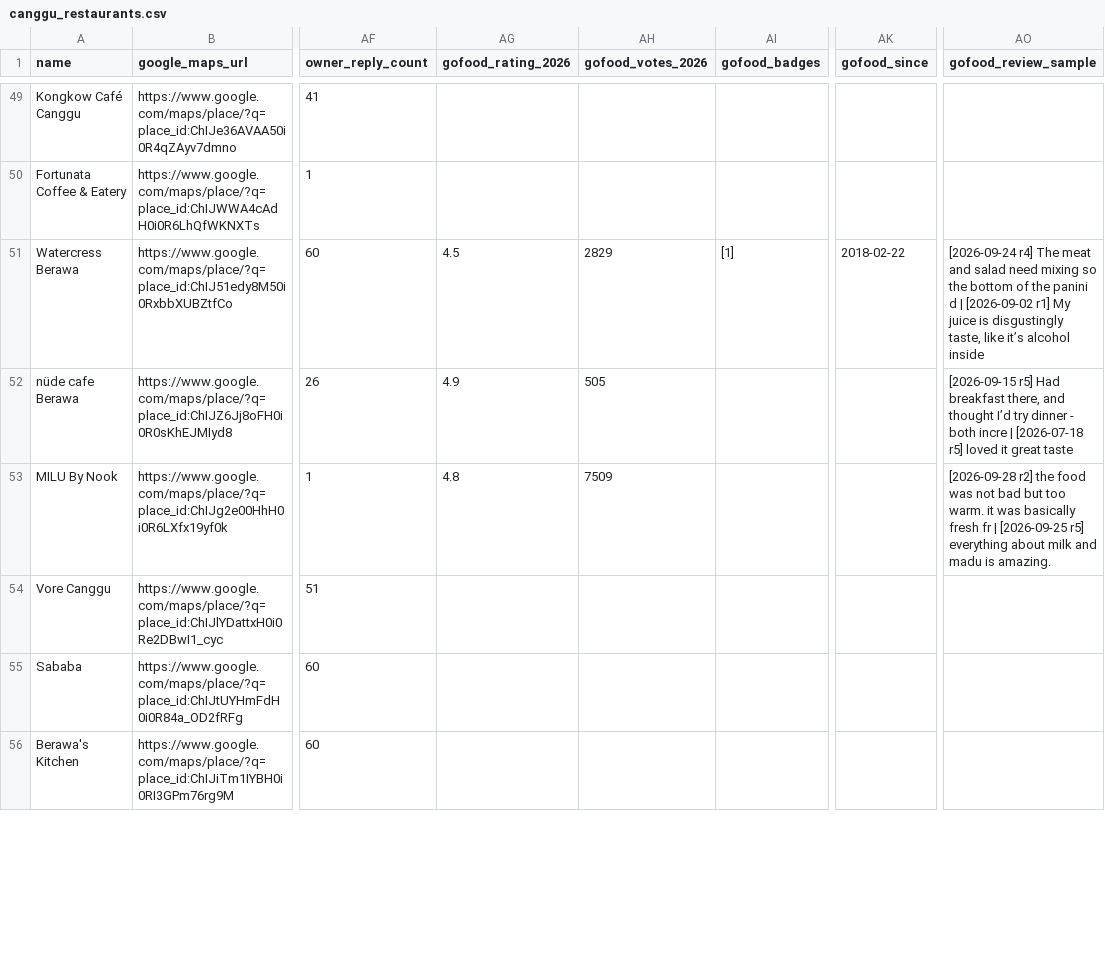
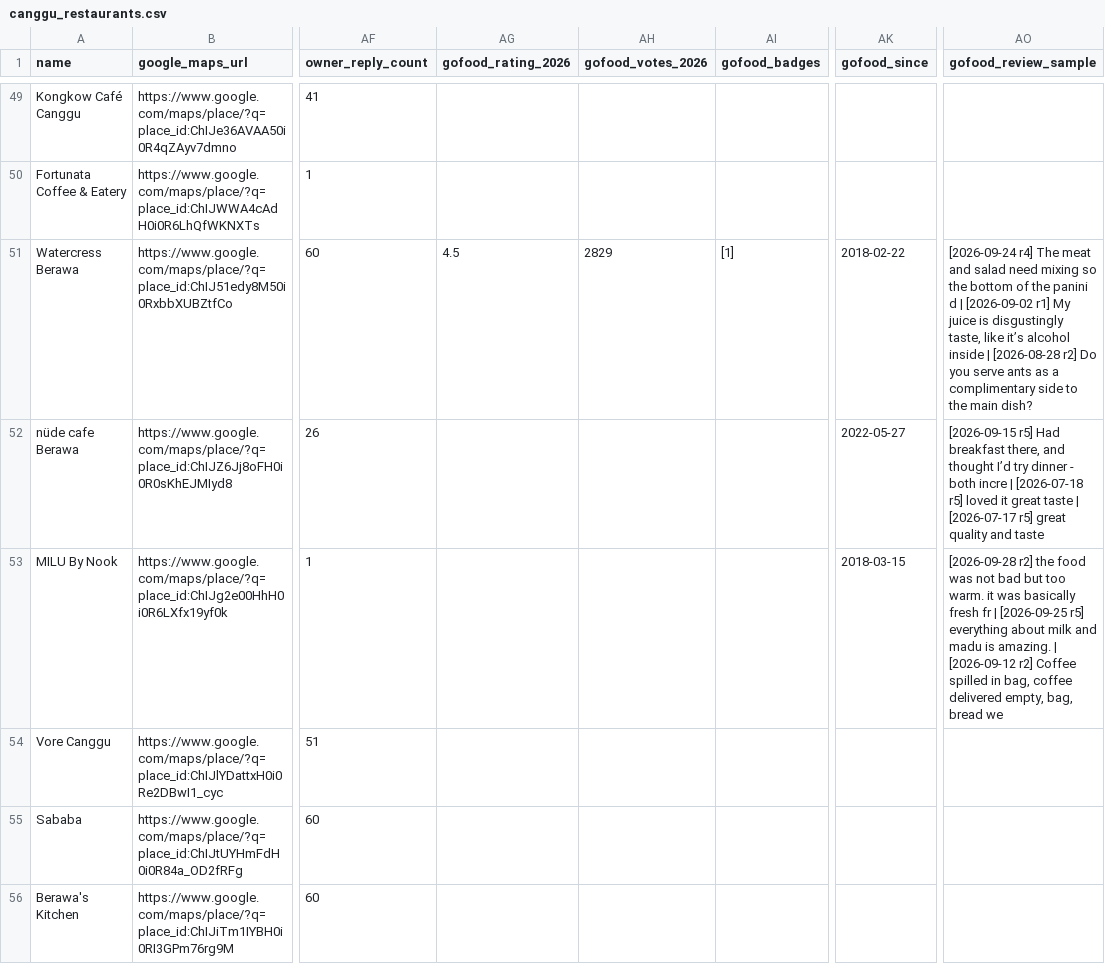
Before and after one commit to ROE3R/canggu-restaurant-parser, a CSV file: output/canggu_restaurants.csv, drawn as a sheet; only a part is shown, gaps mark what is left out; the diff covers the shown part only; the diff names each change by its address in the sheet, - before the commit and + after, or states it on an @@ line.

Commit message:
parallel ratings sweep: 48 live GoFood ratings merged

```diff
--- a/output/canggu_restaurants.csv
+++ b/output/canggu_restaurants.csv
-AO51 (gofood_review_sample): …alcohol inside
+AO51 (gofood_review_sample): …alcohol inside | [2026-08-28 r2] Do you serve ants as a complimentary side to the main dish?
-AG52 (gofood_rating_2026): 4.9
+AG52 (gofood_rating_2026): (empty)
-AH52 (gofood_votes_2026): 505
+AH52 (gofood_votes_2026): (empty)
-AK52 (gofood_since): (empty)
+AK52 (gofood_since): 2022-05-27
-AO52 (gofood_review_sample): …great taste
+AO52 (gofood_review_sample): …great taste | [2026-07-17 r5] great quality and taste
-AG53 (gofood_rating_2026): 4.8
+AG53 (gofood_rating_2026): (empty)
-AH53 (gofood_votes_2026): 7509
+AH53 (gofood_votes_2026): (empty)
-AK53 (gofood_since): (empty)
+AK53 (gofood_since): 2018-03-15
-AO53 (gofood_review_sample): …is amazing.
+AO53 (gofood_review_sample): …is amazing. | [2026-09-12 r2] Coffee spilled in bag, coffee delivered empty, bag, bread we
```
Also changed, not shown: 182 edited cells elsewhere in this file, 4 other files.
